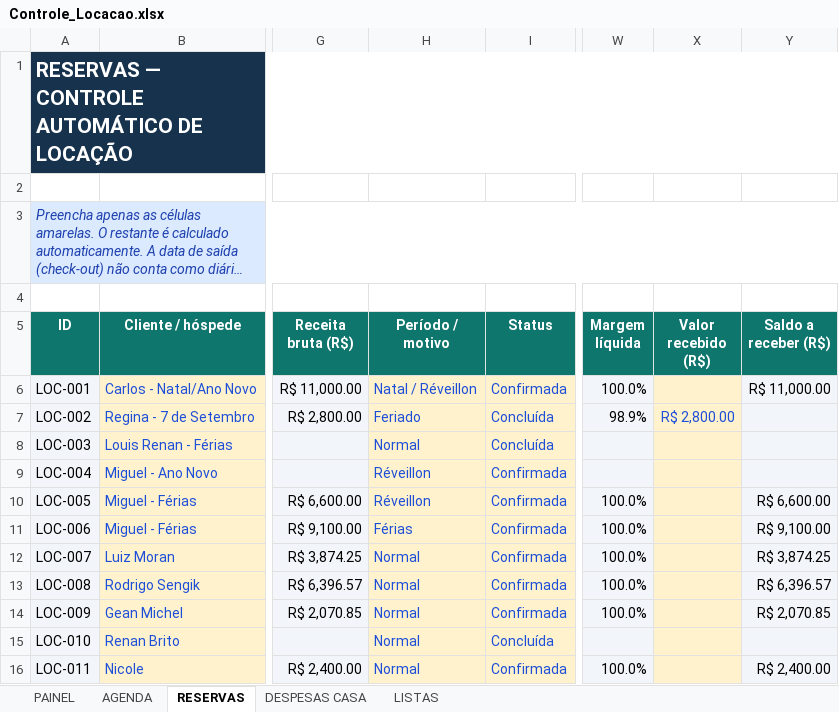
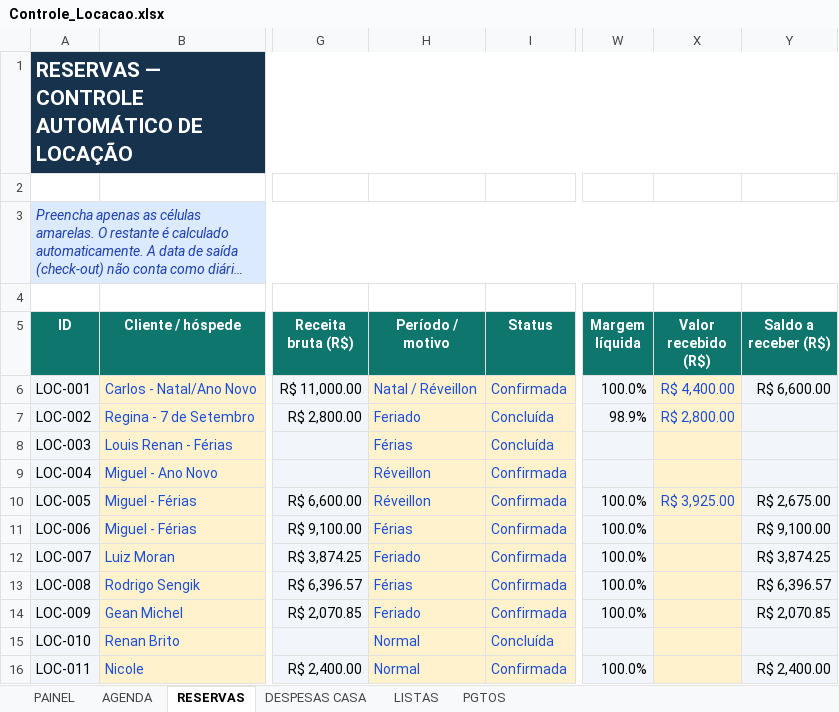
Before and after one commit to NevesPNG68/CONTROLE-LOCA-O, an Excel workbook: Controle_Locacao.xlsx, sheet RESERVAS, drawn as a sheet; only a part is shown, gaps mark what is left out; long unchanged cells end in …; values as stored, in another font and other column widths than the file's, no borders; charts and pictures and conditional formats not drawn; the diff names each change by its address in the sheet, - before the commit and + after, or states it on an @@ line.

```diff
--- a/Controle_Locacao.xlsx (sheet RESERVAS)
+++ b/Controle_Locacao.xlsx (sheet RESERVAS)
+sheet tab: PGTOS
-X6 (Valor recebido (R$)): (empty)
+X6 (Valor recebido (R$)): R$ 4,400.00
-Y6 (Saldo a receber (R$)): R$ 11,000.00
+Y6 (Saldo a receber (R$)): R$ 6,600.00
-H8 (Período / motivo): Normal
+H8 (Período / motivo): Férias
-X10 (Valor recebido (R$)): (empty)
+X10 (Valor recebido (R$)): R$ 3,925.00
-Y10 (Saldo a receber (R$)): R$ 6,600.00
+Y10 (Saldo a receber (R$)): R$ 2,675.00
-H12 (Período / motivo): Normal
+H12 (Período / motivo): Feriado
-H13 (Período / motivo): Normal
+H13 (Período / motivo): Férias
-H14 (Período / motivo): Normal
+H14 (Período / motivo): Feriado
```
Also changed, not shown: charts or pictures.
